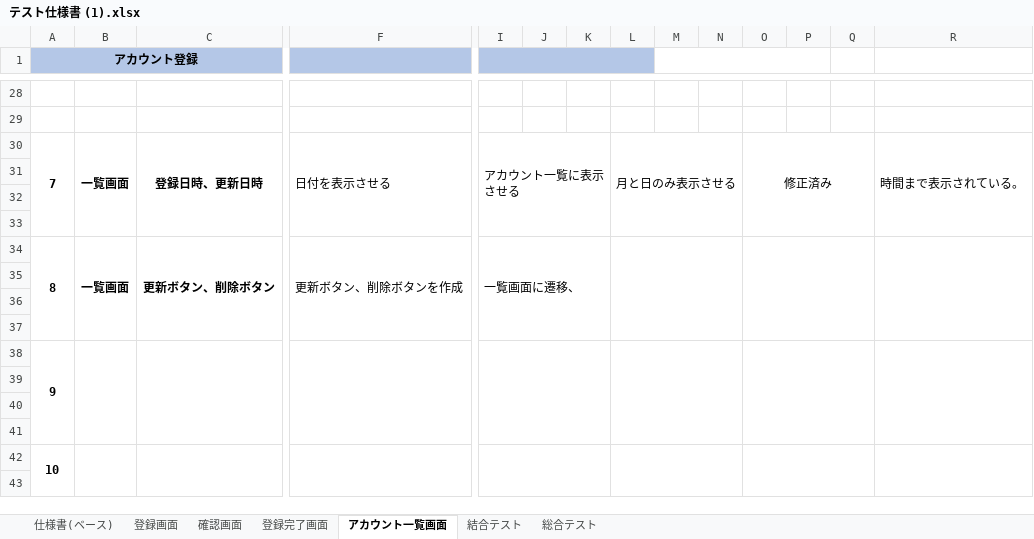
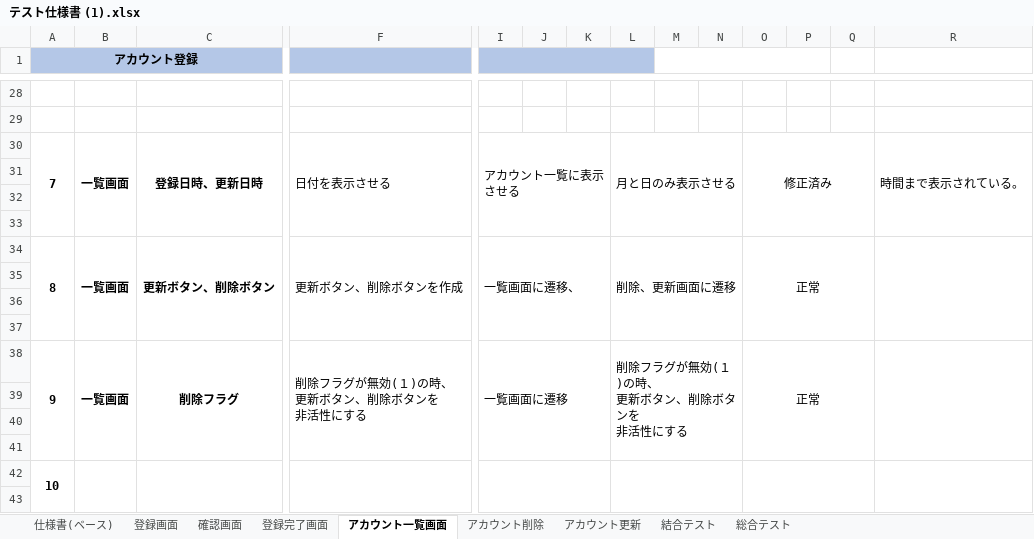
Before and after one commit to miyoshu/test, an Excel workbook: account/テスト仕様書 (1).xlsx, sheet アカウント一覧画面, drawn as a sheet; only a part is shown, gaps mark what is left out; values as stored, in another font and other column widths than the file's, no borders; removed rows and columns are numbered as before the commit, all else as after; rows hold the shown columns only; ↵ is a line break in a cell; the diff names each change by its address in the sheet, - before the commit and + after, or states it on an @@ line.

```diff
--- a/account/テスト仕様書 (1).xlsx (sheet アカウント一覧画面)
+++ b/account/テスト仕様書 (1).xlsx (sheet アカウント一覧画面)
+sheet tab: アカウント削除
+sheet tab: アカウント更新
-L34: (empty)
+L34: 削除、更新画面に遷移
-O34: (empty)
+O34: 正常
-row 38: 9
+row 38: 9 | 一覧画面 | 削除フラグ | 削除フラグが無効(１)の時、 ↵ 更新ボタン、削除ボタンを ↵ 非活性にする | 一覧画面に遷移 |  |  | 削除フラグが無効(１)の時、 ↵ 更新ボタン、削除ボタンを ↵ 非活性にする |  |  | 正常
```
Also changed, not shown: sheet 結合テスト, charts or pictures.
